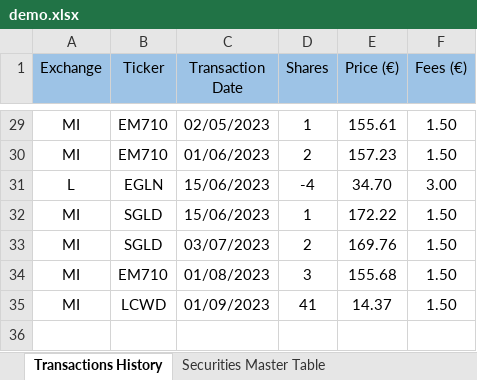
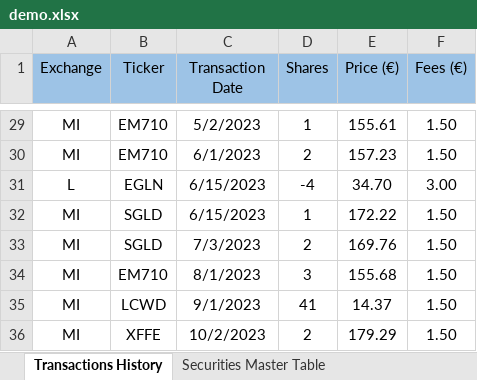
Before and after one commit to zanelliriccardo/personal-finance-for-newbies, an Excel workbook: data/in/demo.xlsx, sheet Transactions History, drawn as a sheet; only a part is shown, gaps mark what is left out; values as stored, in another font and other column widths than the file's, no borders; table styles not drawn; the diff covers the shown part only; the diff names each change by its address in the sheet, - before the commit and + after, or states it on an @@ line.

Commit message:
new data

```diff
--- a/data/in/demo.xlsx (sheet Transactions History)
+++ b/data/in/demo.xlsx (sheet Transactions History)
-C29 (Transaction Date): 02/05/2023
+C29 (Transaction Date): 5/2/2023
-C30 (Transaction Date): 01/06/2023
+C30 (Transaction Date): 6/1/2023
-C31:C32 (Transaction Date): 15/06/2023
+C31:C32 (Transaction Date): 6/15/2023
-C33 (Transaction Date): 03/07/2023
+C33 (Transaction Date): 7/3/2023
-C34 (Transaction Date): 01/08/2023
+C34 (Transaction Date): 8/1/2023
-C35 (Transaction Date): 01/09/2023
+C35 (Transaction Date): 9/1/2023
+row 36: MI | XFFE | 10/2/2023 | 2 | 179.29 | 1.50
```
Also changed, not shown: 27 edited cells elsewhere in this sheet, sheet Securities Master Table.
